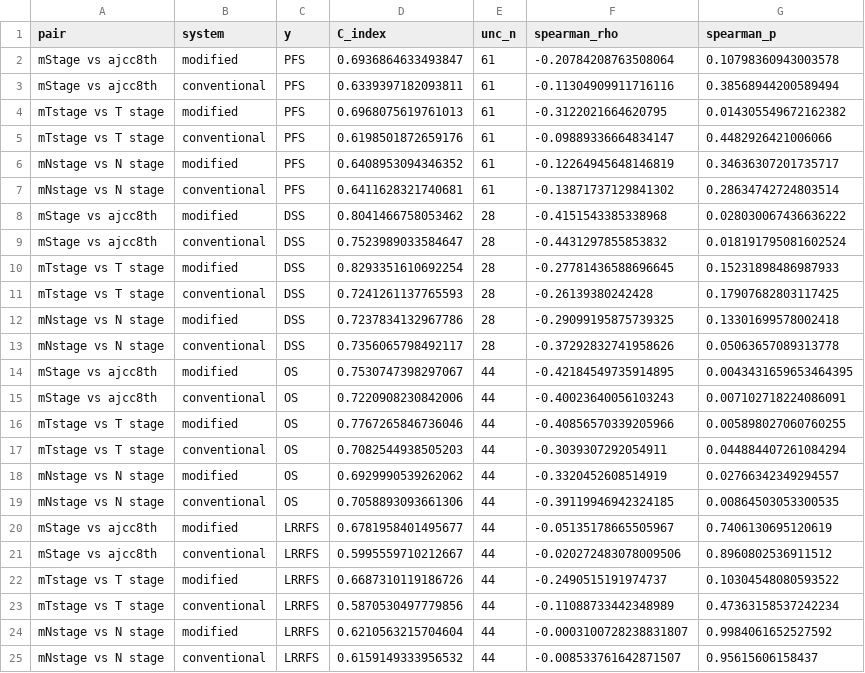
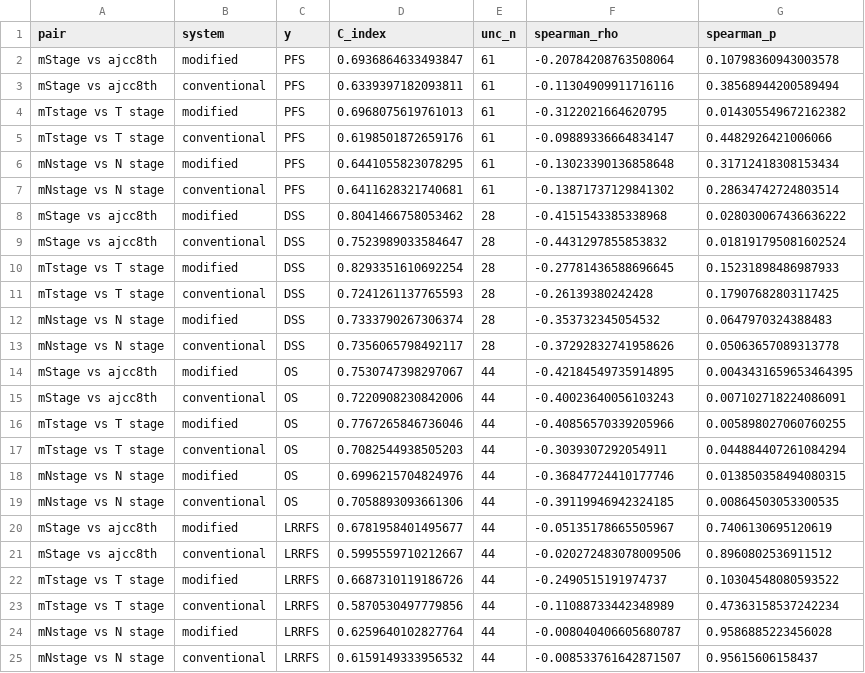
Before and after one commit to deepspiking/Medical_Data_Analysis_VisualAids, a CSV file: seun-두경부암/results/exp1/exp1_score_survival_full.csv, drawn as a sheet.

```diff
--- a/seun-두경부암/results/exp1/exp1_score_survival_full.csv
+++ b/seun-두경부암/results/exp1/exp1_score_survival_full.csv
@@ -5,3 +5,3 @@ mTstage vs T stage,modified,PFS,0.6968075619761013,61,-0.3122021664620795,0.0143
 mTstage vs T stage,conventional,PFS,0.6198501872659176,61,-0.09889336664834147,0.4482926421006066
-mNstage vs N stage,modified,PFS,0.6408953094346352,61,-0.12264945648146819,0.34636307201735717
+mNstage vs N stage,modified,PFS,0.6441055823078295,61,-0.13023390136858648,0.31712418308153434
 mNstage vs N stage,conventional,PFS,0.6411628321740681,61,-0.13871737129841302,0.28634742724803514
@@ -11,3 +11,3 @@ mTstage vs T stage,modified,DSS,0.8293351610692254,28,-0.27781436588696645,0.152
 mTstage vs T stage,conventional,DSS,0.7241261137765593,28,-0.26139380242428,0.17907682803117425
-mNstage vs N stage,modified,DSS,0.7237834132967786,28,-0.29099195875739325,0.13301699578002418
+mNstage vs N stage,modified,DSS,0.7333790267306374,28,-0.353732345054532,0.0647970324388483
 mNstage vs N stage,conventional,DSS,0.7356065798492117,28,-0.37292832741958626,0.05063657089313778
@@ -17,3 +17,3 @@ mTstage vs T stage,modified,OS,0.7767265846736046,44,-0.40856570339205966,0.0058
 mTstage vs T stage,conventional,OS,0.7082544938505203,44,-0.3039307292054911,0.044884407261084294
-mNstage vs N stage,modified,OS,0.6929990539262062,44,-0.3320452608514919,0.02766342349294557
+mNstage vs N stage,modified,OS,0.6996215704824976,44,-0.36847724410177746,0.013850358494080315
 mNstage vs N stage,conventional,OS,0.7058893093661306,44,-0.39119946942324185,0.00864503053300535
@@ -23,3 +23,3 @@ mTstage vs T stage,modified,LRRFS,0.6687310119186726,44,-0.2490515191974737,0.10
 mTstage vs T stage,conventional,LRRFS,0.5870530497779856,44,-0.11088733442348989,0.47363158537242234
-mNstage vs N stage,modified,LRRFS,0.6210563215704604,44,-0.0003100728238831807,0.9984061652527592
+mNstage vs N stage,modified,LRRFS,0.6259640102827764,44,-0.008040406605680787,0.9586885223456028
 mNstage vs N stage,conventional,LRRFS,0.6159149333956532,44,-0.008533761642871507,0.95615606158437
```
Also changed, not shown: seun-두경부암/results/exp1/exp1_nonmonotonicity_full.csv, seun-두경부암/results/exp1/exp1_rmst_diff_full.csv, 2 other files.
